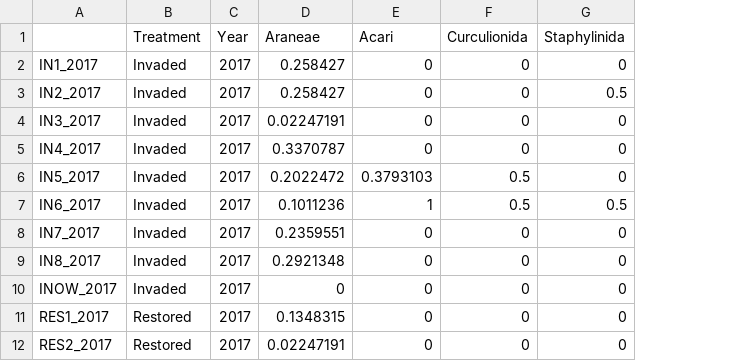
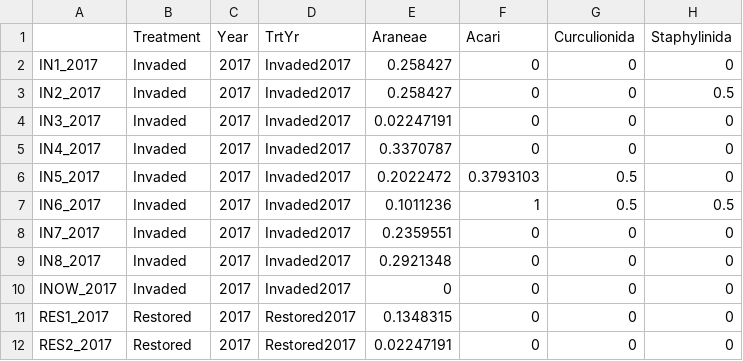
Before and after one commit to cdrobich/PhD3.InvertCommunity, a CSV file: Data/Inverts_relmax_raresn2.csv, drawn as a sheet; only a part is shown; the diff names each change by its address in the sheet, - before the commit and + after, or states it on an @@ line.

Commit message:
Uploaded data with relativization by col max, removed rares (<=2), and did an NMS

```diff
--- a/Data/Inverts_relmax_raresn2.csv
+++ b/Data/Inverts_relmax_raresn2.csv
+column D (TrtYr), rows 2-12: Invaded2017 | Invaded2017 | Invaded2017 | Invaded2017 | Invaded2017 | Invaded2017 | Invaded2017 | Invaded2017 | Invaded2017 | Restored2017 | Restored2017
```
Also changed, not shown: 2 other files.
